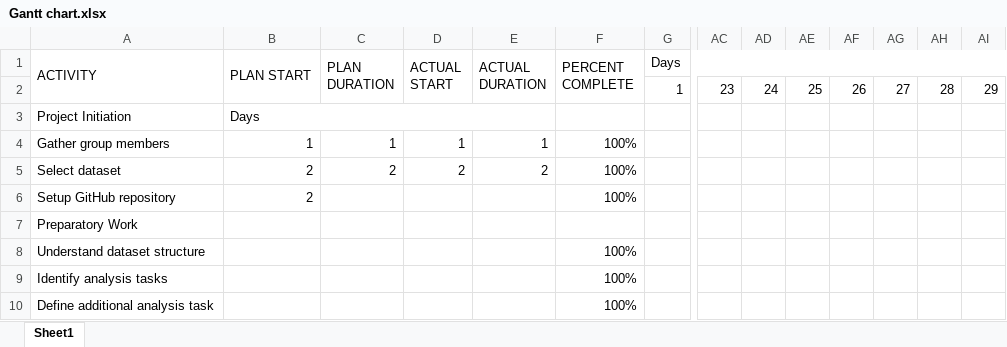
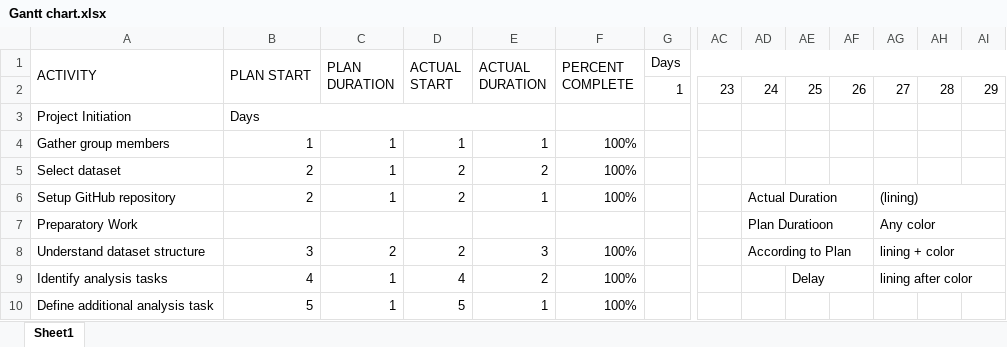
Before and after one commit to pranj-patel/software-tech-ass, an Excel workbook: Gantt chart.xlsx, sheet Sheet1, drawn as a sheet; only a part is shown, gaps mark what is left out; values as stored, in another font and other column widths than the file's, no cell formats; conditional formats not drawn; the diff covers the shown part only; the diff names each change by its address in the sheet, - before the commit and + after, or states it on an @@ line.

Commit message:
final updatation of gantt chart in excel sheet

```diff
--- a/Gantt chart.xlsx (sheet Sheet1)
+++ b/Gantt chart.xlsx (sheet Sheet1)
-C5 (PLAN DURATION): 2
+C5 (PLAN DURATION): 1
-C6 (PLAN DURATION): (empty)
+C6 (PLAN DURATION): 1
-D6 (ACTUAL START): (empty)
+D6 (ACTUAL START): 2
-E6 (ACTUAL DURATION): (empty)
+E6 (ACTUAL DURATION): 1
-AD6: (empty)
+AD6: Actual Duration
+AD6:AF6 merged
-AG6: (empty)
+AG6: (lining)
+AG6:AI6 merged
-AD7: (empty)
+AD7: Plan Duratioon
+AD7:AF7 merged
-AG7: (empty)
+AG7: Any color
+AG7:AI7 merged
-B8 (PLAN START): (empty)
+B8 (PLAN START): 3
-C8 (PLAN DURATION): (empty)
+C8 (PLAN DURATION): 2
-D8 (ACTUAL START): (empty)
+D8 (ACTUAL START): 2
-E8 (ACTUAL DURATION): (empty)
+E8 (ACTUAL DURATION): 3
-AD8: (empty)
+AD8: According to Plan
+AD8:AF8 merged
-AG8: (empty)
+AG8: lining + color
+AG8:AI8 merged
-B9 (PLAN START): (empty)
+B9 (PLAN START): 4
-C9:C10 (PLAN DURATION): (empty)
+C9:C10 (PLAN DURATION): 1
-D9 (ACTUAL START): (empty)
+D9 (ACTUAL START): 4
-E9 (ACTUAL DURATION): (empty)
+E9 (ACTUAL DURATION): 2
-AE9: (empty)
+AE9: Delay
+AE9:AF9 merged
-AG9: (empty)
+AG9: lining after color
+AG9:AI9 merged
-B10 (PLAN START): (empty)
+B10 (PLAN START): 5
-D10 (ACTUAL START): (empty)
+D10 (ACTUAL START): 5
-E10 (ACTUAL DURATION): (empty)
+E10 (ACTUAL DURATION): 1
```
Also changed, not shown: 7 added rows, 7 removed rows and 94 edited cells elsewhere in this sheet, cell formats.
